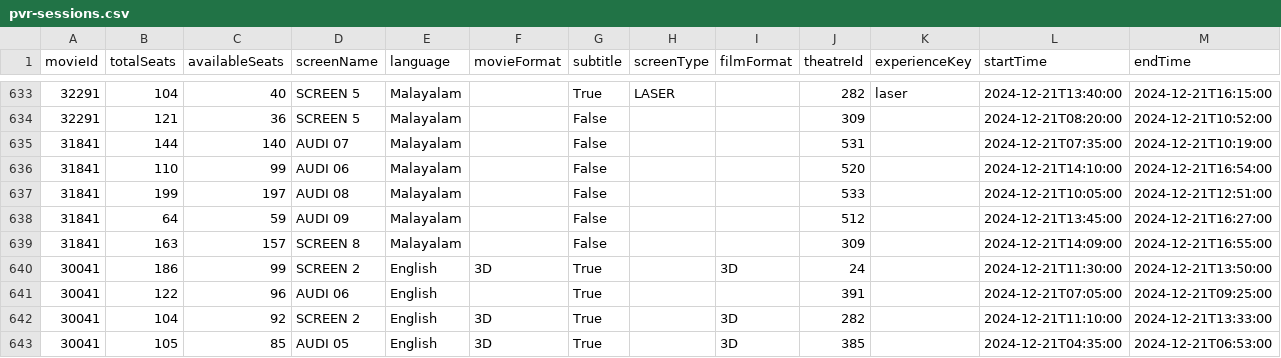
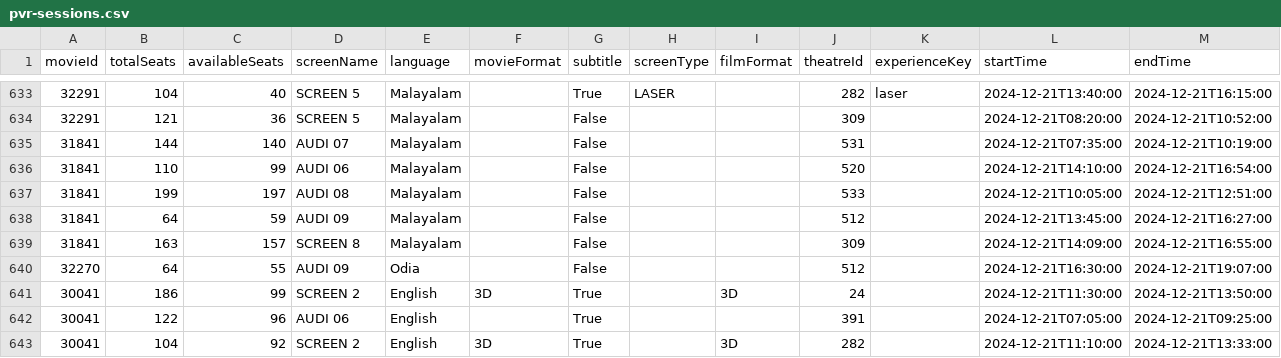
Before and after one commit to blr-today/ingest, a CSV file: out/pvr-sessions.csv, drawn as a sheet; only a part is shown, gaps mark what is left out; the shorter side is filled out with more unchanged rows; the diff covers the shown part only.

```diff
--- a/out/pvr-sessions.csv
+++ b/out/pvr-sessions.csv
@@ -639,2 +639,3 @@ movieId,totalSeats,availableSeats,screenName,language,movieFormat,subtitle,scree
 31841,163,157,SCREEN 8,Malayalam,,False,,,309,,2024-12-21T14:09:00,2024-12-21T16:55:00
+32270,64,55,AUDI 09,Odia,,False,,,512,,2024-12-21T16:30:00,2024-12-21T19:07:00
 30041,186,99,SCREEN 2,English,3D,True,,3D,24,,2024-12-21T11:30:00,2024-12-21T13:50:00
```
Also changed, not shown: 38 moved rows elsewhere in this file, out/pvr-movies.csv, 9 other files.
